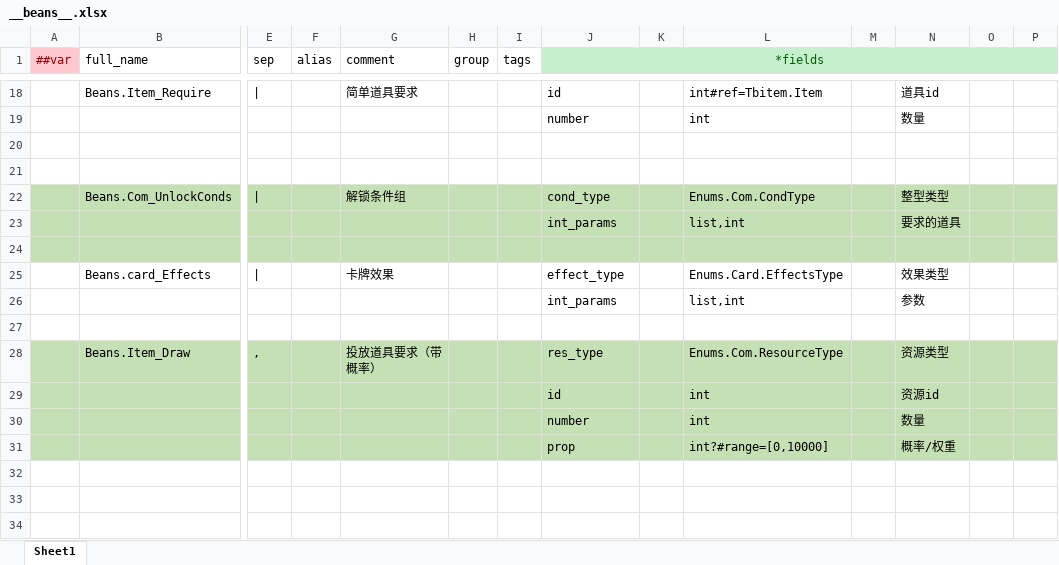
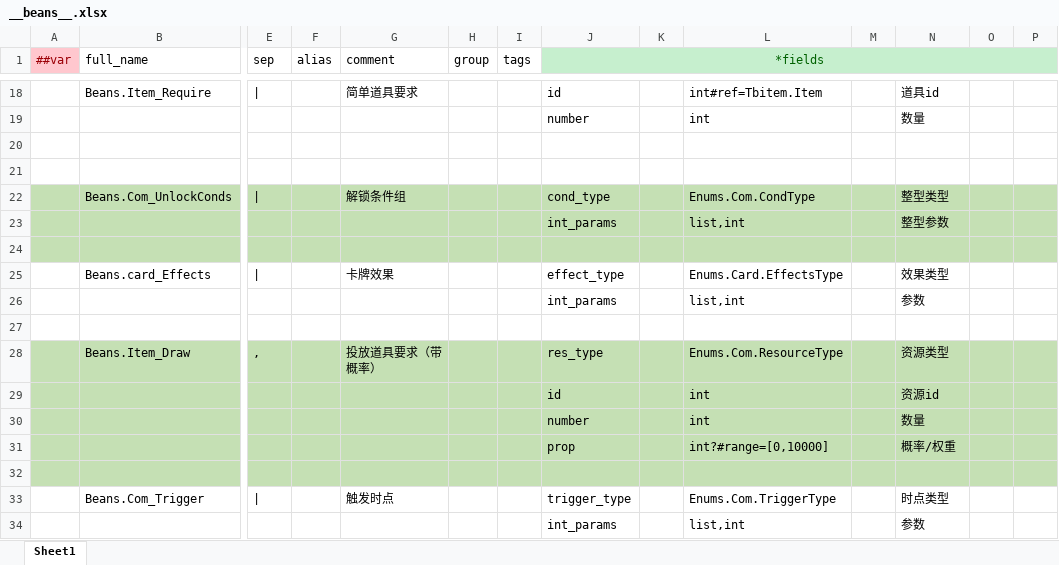
Before and after one commit to BroochWu/ZiStar, an Excel workbook: _ConfigExcels/Datas/__beans__.xlsx, sheet Sheet1, drawn as a sheet; only a part is shown, gaps mark what is left out; values as stored, in another font and other column widths than the file's, no borders; rows hold the shown columns only; the diff names each change by its address in the sheet, - before the commit and + after, or states it on an @@ line.

```diff
--- a/_ConfigExcels/Datas/__beans__.xlsx (sheet Sheet1)
+++ b/_ConfigExcels/Datas/__beans__.xlsx (sheet Sheet1)
-N23: 要求的道具
+N23: 整型参数
+row 32: (empty)
+row 33:  | Beans.Com_Trigger | | |  | 触发时点 |  |  | trigger_type |  | Enums.Com.TriggerType |  | 时点类型
+row 34:  |  |  |  |  |  |  | int_params |  | list,int |  | 参数
```
Also changed, not shown: _ConfigExcels/Datas/__enums__.xlsx, _ConfigExcels/Datas/__tables__.xlsx, 23 other files.
